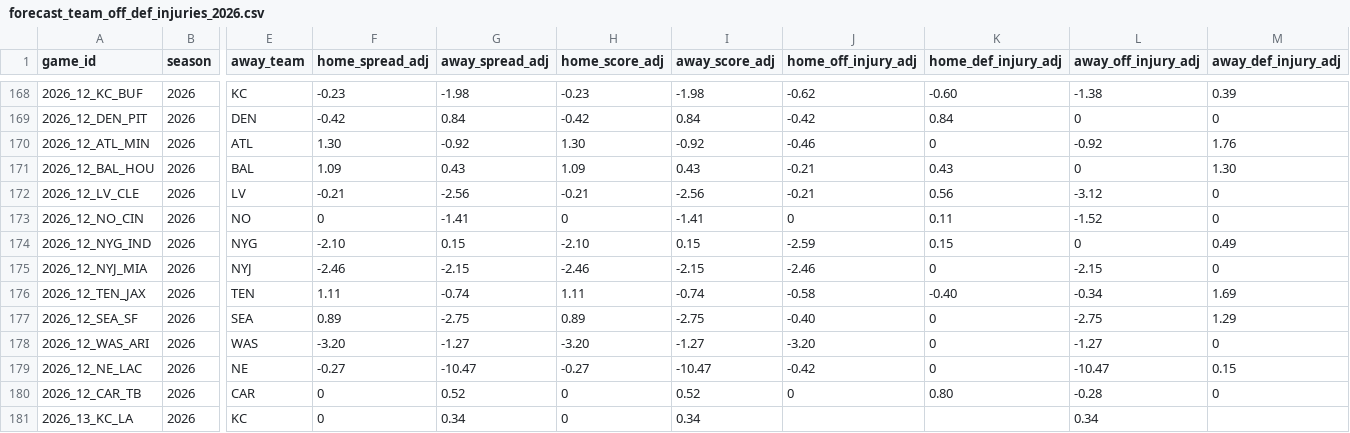
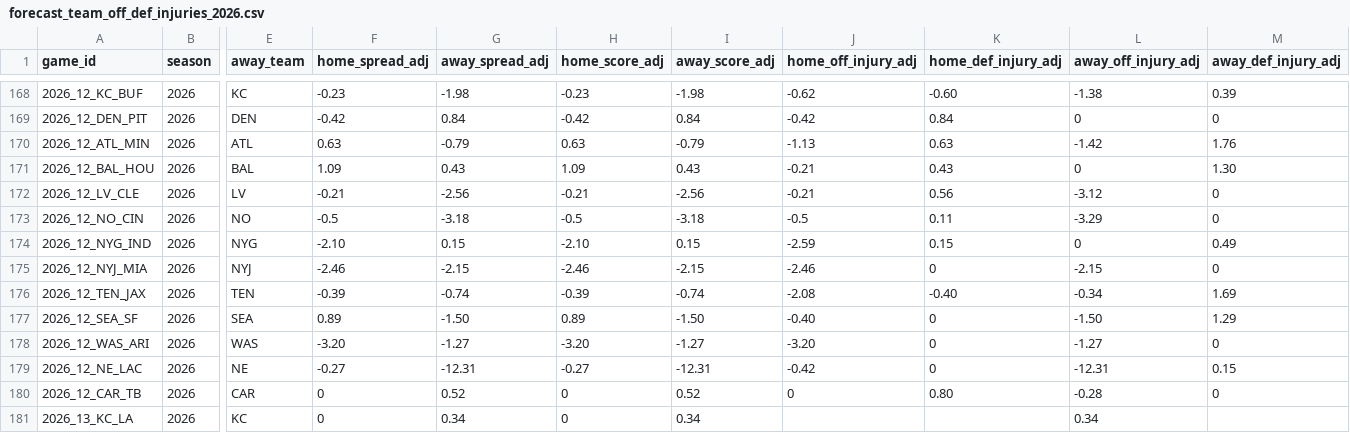
Before and after one commit to rogerroot01/NFL-projections, a CSV file: data/forecast_team_off_def_injuries_2026.csv, drawn as a sheet; only a part is shown, gaps mark what is left out; the diff names each change by its address in the sheet, - before the commit and + after, or states it on an @@ line.

Commit message:
Reconcile approved Week 12 Friday availability

```diff
--- a/data/forecast_team_off_def_injuries_2026.csv
+++ b/data/forecast_team_off_def_injuries_2026.csv
-F170 (home_spread_adj): 1.30
+F170 (home_spread_adj): 0.63
-G170 (away_spread_adj): -0.92
+G170 (away_spread_adj): -0.79
-H170 (home_score_adj): 1.30
+H170 (home_score_adj): 0.63
-I170 (away_score_adj): -0.92
+I170 (away_score_adj): -0.79
-J170 (home_off_injury_adj): -0.46
+J170 (home_off_injury_adj): -1.13
-K170 (home_def_injury_adj): 0
+K170 (home_def_injury_adj): 0.63
-L170 (away_off_injury_adj): -0.92
+L170 (away_off_injury_adj): -1.42
-F173 (home_spread_adj): 0
+F173 (home_spread_adj): -0.5
-G173 (away_spread_adj): -1.41
+G173 (away_spread_adj): -3.18
-H173 (home_score_adj): 0
+H173 (home_score_adj): -0.5
-I173 (away_score_adj): -1.41
+I173 (away_score_adj): -3.18
-J173 (home_off_injury_adj): 0
+J173 (home_off_injury_adj): -0.5
-L173 (away_off_injury_adj): -1.52
+L173 (away_off_injury_adj): -3.29
-F176 (home_spread_adj): 1.11
+F176 (home_spread_adj): -0.39
-H176 (home_score_adj): 1.11
+H176 (home_score_adj): -0.39
-J176 (home_off_injury_adj): -0.58
+J176 (home_off_injury_adj): -2.08
-G177 (away_spread_adj): -2.75
+G177 (away_spread_adj): -1.50
-I177 (away_score_adj): -2.75
+I177 (away_score_adj): -1.50
-L177 (away_off_injury_adj): -2.75
+L177 (away_off_injury_adj): -1.50
-G179 (away_spread_adj): -10.47
+G179 (away_spread_adj): -12.31
-I179 (away_score_adj): -10.47
+I179 (away_score_adj): -12.31
-L179 (away_off_injury_adj): -10.47
+L179 (away_off_injury_adj): -12.31
```
Also changed, not shown: data/hiddengame_future_team_injury_adjustments_2026.csv.
